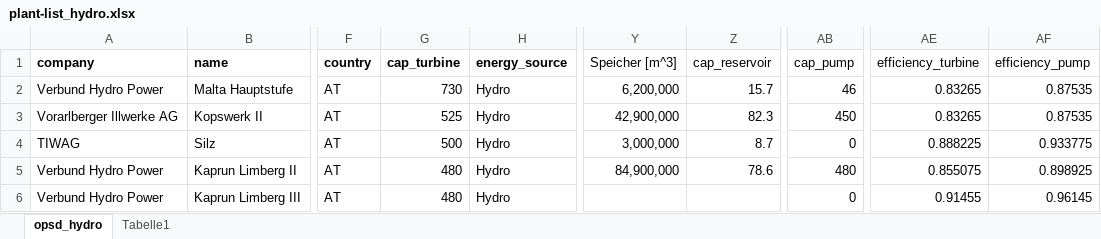
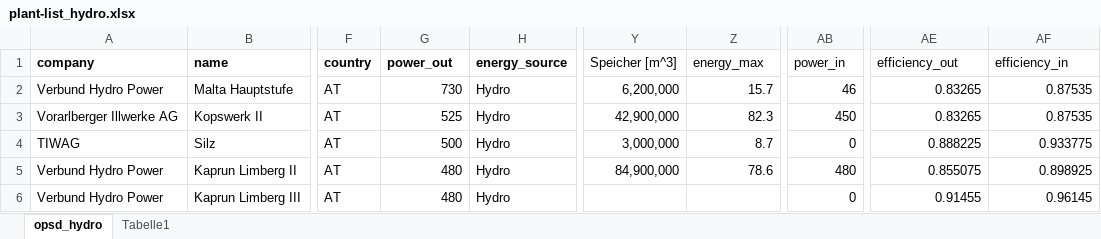
Before and after one commit to inwe-boku/medea, an Excel workbook: medea/data/processed/plant-list_hydro.xlsx, sheet opsd_hydro, drawn as a sheet; only a part is shown, gaps mark what is left out; values as stored, in another font and other column widths than the file's, no borders; the diff names each change by its address in the sheet, - before the commit and + after, or states it on an @@ line.

```diff
--- a/medea/data/processed/plant-list_hydro.xlsx (sheet opsd_hydro)
+++ b/medea/data/processed/plant-list_hydro.xlsx (sheet opsd_hydro)
-G1: cap_turbine
+G1: power_out
-Z1: cap_reservoir
+Z1: energy_max
-AB1: cap_pump
+AB1: power_in
-AE1: efficiency_turbine
+AE1: efficiency_out
-AF1: efficiency_pump
+AF1: efficiency_in
```
Also changed, not shown: 5 other files.
